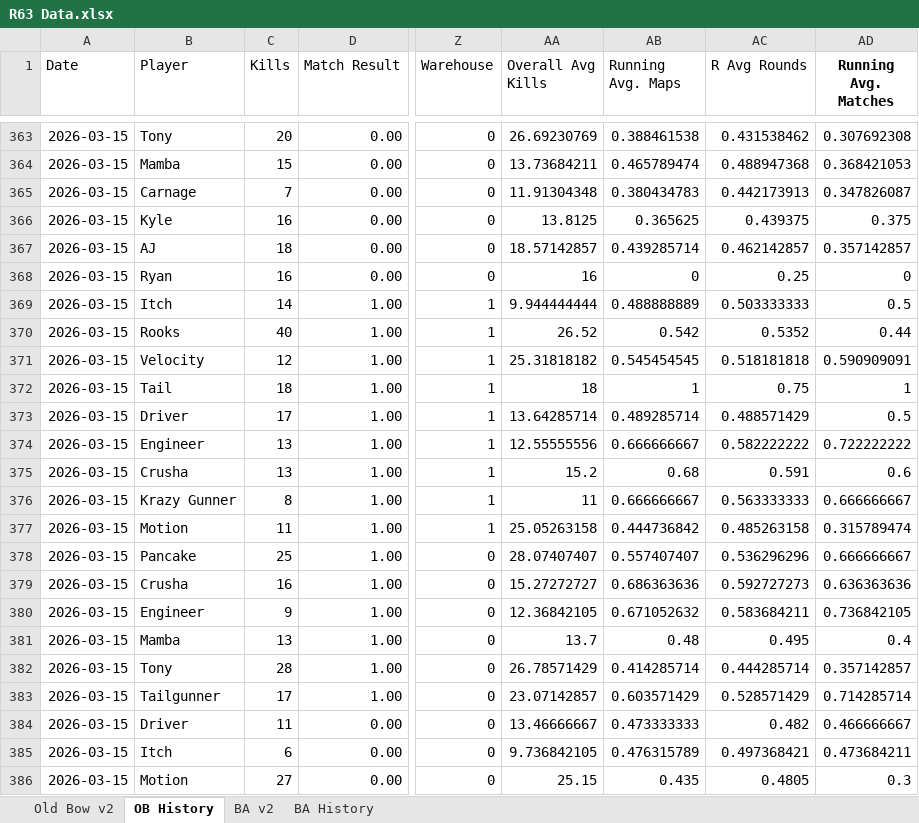
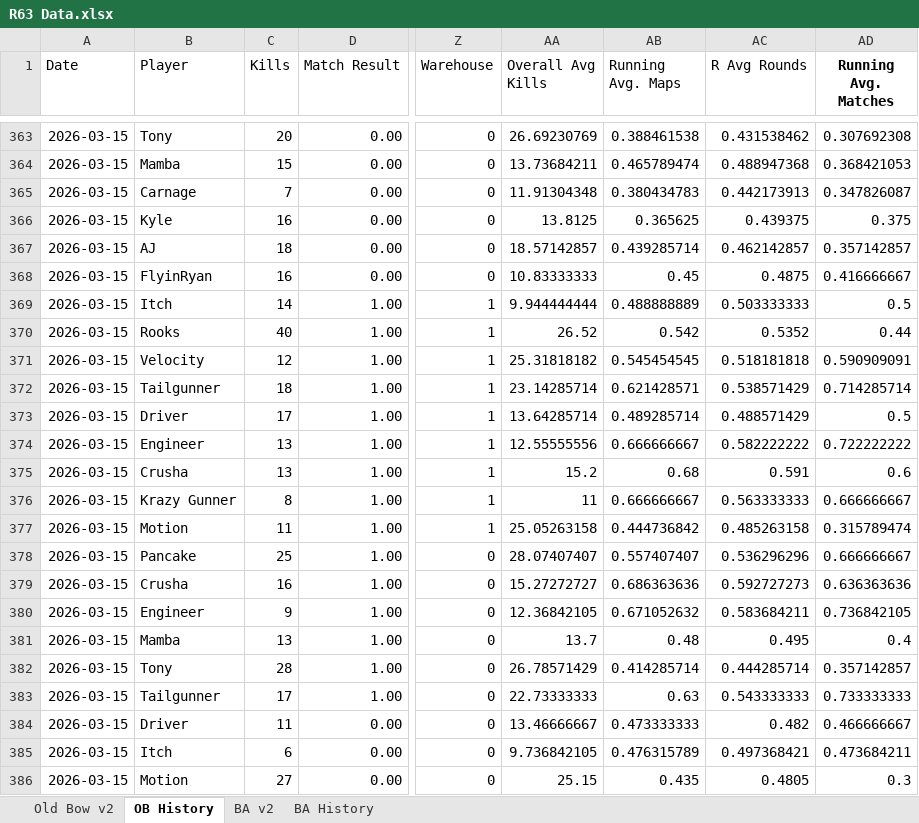
Before and after one commit to brettjmiller8-cpu/r63-stats, an Excel workbook: R63 Data.xlsx, sheet OB History, drawn as a sheet; only a part is shown, gaps mark what is left out; values as stored, in another font and other column widths than the file's, no borders; the diff names each change by its address in the sheet, - before the commit and + after, or states it on an @@ line.

```diff
--- a/R63 Data.xlsx (sheet OB History)
+++ b/R63 Data.xlsx (sheet OB History)
-B368 (Player): Ryan
+B368 (Player): FlyinRyan
-AA368 (Overall Avg Kills): 16
+AA368 (Overall Avg Kills): 10.83333333
-AB368 (Running Avg. Maps): 0
+AB368 (Running Avg. Maps): 0.45
-AC368 (R Avg Rounds): 0.25
+AC368 (R Avg Rounds): 0.4875
-AD368 (Running Avg. Matches): 0
+AD368 (Running Avg. Matches): 0.416666667
-B372 (Player): Tail
+B372 (Player): Tailgunner
-AA372 (Overall Avg Kills): 18
+AA372 (Overall Avg Kills): 23.14285714
-AB372 (Running Avg. Maps): 1
+AB372 (Running Avg. Maps): 0.621428571
-AC372 (R Avg Rounds): 0.75
+AC372 (R Avg Rounds): 0.538571429
-AD372 (Running Avg. Matches): 1
+AD372 (Running Avg. Matches): 0.714285714
-AA383 (Overall Avg Kills): 23.07142857
+AA383 (Overall Avg Kills): 22.73333333
-AB383 (Running Avg. Maps): 0.603571429
+AB383 (Running Avg. Maps): 0.63
-AC383 (R Avg Rounds): 0.528571429
+AC383 (R Avg Rounds): 0.543333333
-AD383 (Running Avg. Matches): 0.714285714
+AD383 (Running Avg. Matches): 0.733333333
```
Also changed, not shown: sheet Old Bow v2.
